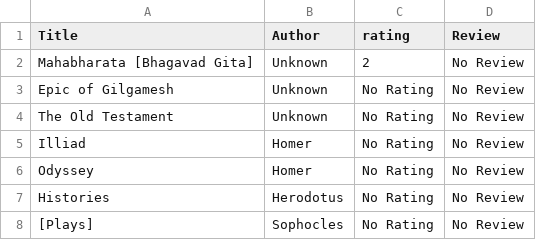
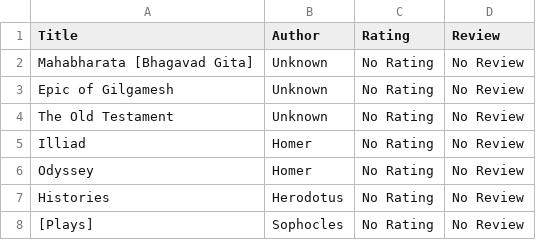
Before and after one commit to RamilZohrabli/Library-Management-System, a CSV file: general.csv, drawn as a sheet; only a part is shown.

Commit message:
Fixing

```diff
--- a/general.csv
+++ b/general.csv
@@ -1,3 +1,3 @@
-Title,Author,rating,Review
-Mahabharata [Bhagavad Gita],Unknown,2,No Review
+Title,Author,Rating,Review
+Mahabharata [Bhagavad Gita],Unknown,No Rating,No Review
 Epic of Gilgamesh,Unknown,No Rating,No Review
```
